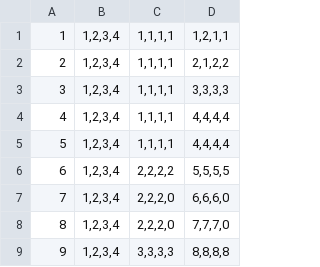
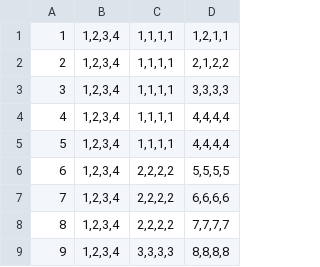
Before and after one commit to DANdelion-0908/EcoSystem, a CSV file: assignments.csv, drawn as a sheet.

```diff
--- a/assignments.csv
+++ b/assignments.csv
@@ -6,4 +6,4 @@
 6,"1,2,3,4","2,2,2,2","5,5,5,5"
-7,"1,2,3,4","2,2,2,0","6,6,6,0"
-8,"1,2,3,4","2,2,2,0","7,7,7,0"
+7,"1,2,3,4","2,2,2,2","6,6,6,6"
+8,"1,2,3,4","2,2,2,2","7,7,7,7"
 9,"1,2,3,4","3,3,3,3","8,8,8,8"
```
Also changed, not shown: 3 other files.
